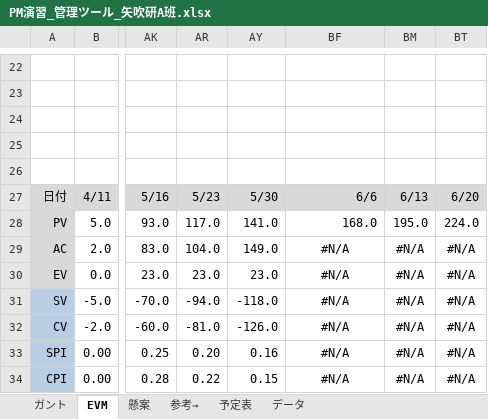
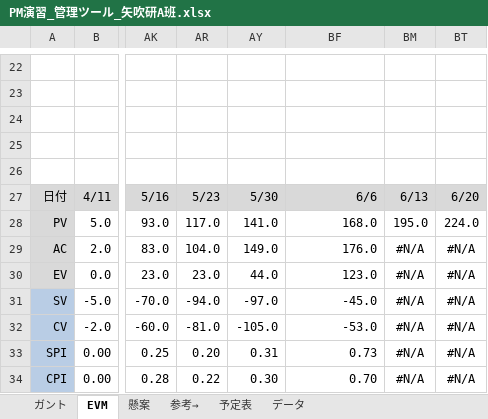
Before and after one commit to shimoda-a/pmpractice, an Excel workbook: yabuki-a/PM演習矢吹a/PM演習_管理ツール_矢吹研A班.xlsx, sheet EVM, drawn as a sheet; only a part is shown, gaps mark what is left out; values as stored, in another font and other column widths than the file's, no borders; charts and pictures and conditional formats not drawn; the diff names each change by its address in the sheet, - before the commit and + after, or states it on an @@ line.

```diff
--- a/yabuki-a/PM演習矢吹a/PM演習_管理ツール_矢吹研A班.xlsx (sheet EVM)
+++ b/yabuki-a/PM演習矢吹a/PM演習_管理ツール_矢吹研A班.xlsx (sheet EVM)
-BF29: #N/A
+BF29: 176.0
-BF29:BF34 alignment: center
+BF29:BF34 alignment: right
-AY30: 23.0
+AY30: 44.0
-BF30: #N/A
+BF30: 123.0
-AY31: -118.0
+AY31: -97.0
-BF31: #N/A
+BF31: -45.0
-AY32: -126.0
+AY32: -105.0
-BF32: #N/A
+BF32: -53.0
-AY33: 0.16
+AY33: 0.31
-BF33: #N/A
+BF33: 0.73
-AY34: 0.15
+AY34: 0.30
-BF34: #N/A
+BF34: 0.70
```
Also changed, not shown: sheet ガント, sheet 参考→, sheet データ, formulas that keep their value, hidden cells, charts or pictures, 2 other files.
